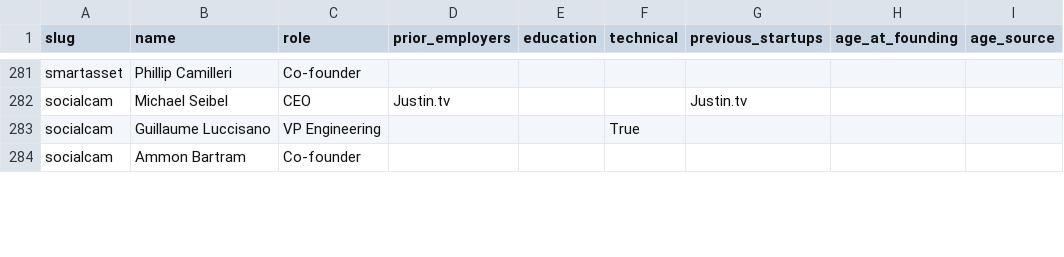
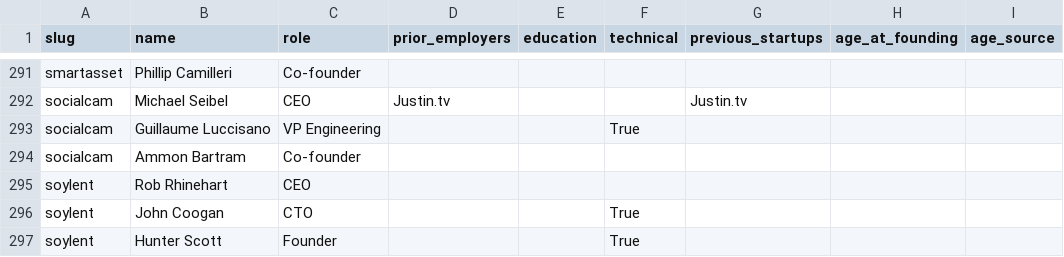
Before and after one commit to edison16a/yc-startup-life, a CSV file: data/founders.csv, drawn as a sheet; only a part is shown, gaps mark what is left out; the diff covers the shown part only.

```diff
--- a/data/founders.csv
+++ b/data/founders.csv
@@ -284 +294,4 @@ socialcam,Guillaume Luccisano,VP Engineering,,,True,,,
 socialcam,Ammon Bartram,Co-founder,,,,,,
+soylent,Rob Rhinehart,CEO,,,,,,
+soylent,John Coogan,CTO,,,True,,,
+soylent,Hunter Scott,Founder,,,True,,,
```
Also changed, not shown: 15 added rows elsewhere in this file, data/competitors.csv, data/rounds.csv, 10 other files.
